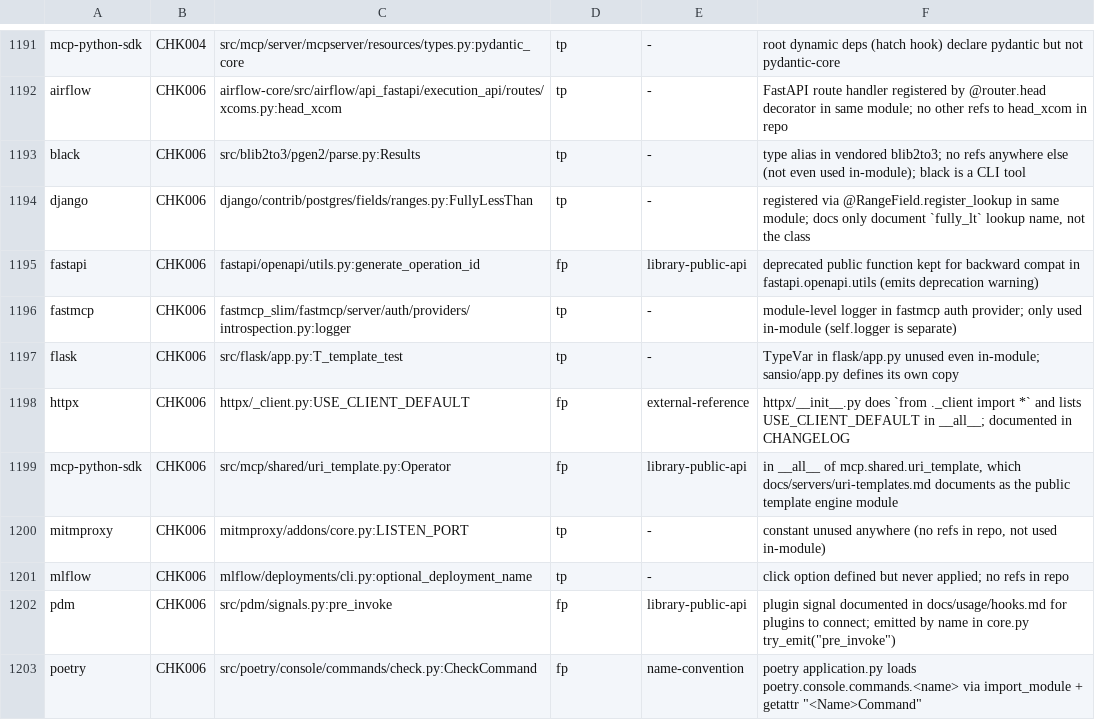
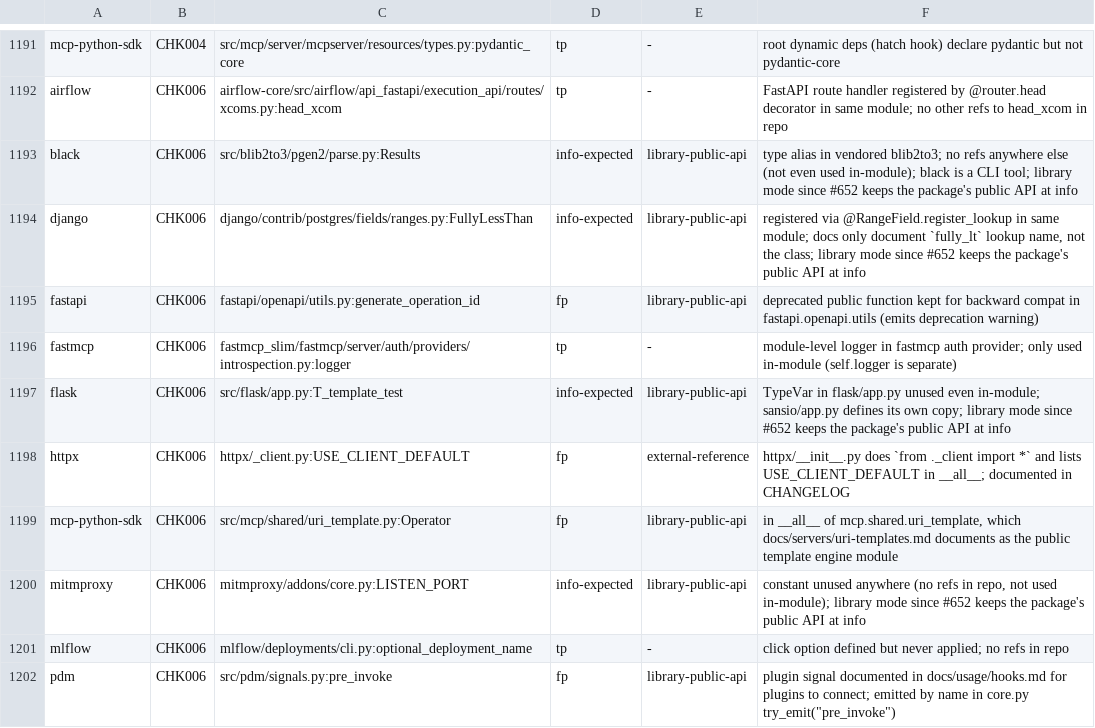
Before and after one commit to watany-dev/chokkin, a TSV file: scripts/oss-fixtures.labels.tsv, drawn as a sheet; only a part is shown, gaps mark what is left out; the shorter side is filled out with more unchanged rows; the diff covers the shown part only.

```diff
--- a/scripts/oss-fixtures.labels.tsv
+++ b/scripts/oss-fixtures.labels.tsv
@@ -1192,10 +1192,10 @@ mcp-python-sdk	CHK004	src/mcp/server/mcpserver/resources/types.py:pydantic_core
 airflow	CHK006	airflow-core/src/airflow/api_fastapi/execution_api/routes/xcoms.py:head_xcom	tp	-	FastAPI route handler registered by @router.head decorator in same module; no other refs to head_xcom in repo
-black	CHK006	src/blib2to3/pgen2/parse.py:Results	tp	-	type alias in vendored blib2to3; no refs anywhere else (not even used in-module); black is a CLI tool
-django	CHK006	django/contrib/postgres/fields/ranges.py:FullyLessThan	tp	-	registered via @RangeField.register_lookup in same module; docs only document `fully_lt` lookup name, not the class
+black	CHK006	src/blib2to3/pgen2/parse.py:Results	info-expected	library-public-api	type alias in vendored blib2to3; no refs anywhere else (not even used in-module); black is a CLI tool; library mode since #652 keeps the package's public API at info
+django	CHK006	django/contrib/postgres/fields/ranges.py:FullyLessThan	info-expected	library-public-api	registered via @RangeField.register_lookup in same module; docs only document `fully_lt` lookup name, not the class; library mode since #652 keeps the package's public API at info
 fastapi	CHK006	fastapi/openapi/utils.py:generate_operation_id	fp	library-public-api	deprecated public function kept for backward compat in fastapi.openapi.utils (emits deprecation warning)
 fastmcp	CHK006	fastmcp_slim/fastmcp/server/auth/providers/introspection.py:logger	tp	-	module-level logger in fastmcp auth provider; only used in-module (self.logger is separate)
-flask	CHK006	src/flask/app.py:T_template_test	tp	-	TypeVar in flask/app.py unused even in-module; sansio/app.py defines its own copy
+flask	CHK006	src/flask/app.py:T_template_test	info-expected	library-public-api	TypeVar in flask/app.py unused even in-module; sansio/app.py defines its own copy; library mode since #652 keeps the package's public API at info
 httpx	CHK006	httpx/_client.py:USE_CLIENT_DEFAULT	fp	external-reference	httpx/__init__.py does `from ._client import *` and lists USE_CLIENT_DEFAULT in __all__; documented in CHANGELOG
 mcp-python-sdk	CHK006	src/mcp/shared/uri_template.py:Operator	fp	library-public-api	in __all__ of mcp.shared.uri_template, which docs/servers/uri-templates.md documents as the public template engine module
-mitmproxy	CHK006	mitmproxy/addons/core.py:LISTEN_PORT	tp	-	constant unused anywhere (no refs in repo, not used in-module)
+mitmproxy	CHK006	mitmproxy/addons/core.py:LISTEN_PORT	info-expected	library-public-api	constant unused anywhere (no refs in repo, not used in-module); library mode since #652 keeps the package's public API at info
 mlflow	CHK006	mlflow/deployments/cli.py:optional_deployment_name	tp	-	click option defined but never applied; no refs in repo
```
Also changed, not shown: 39 edited cells elsewhere in this file, 8 other files.
